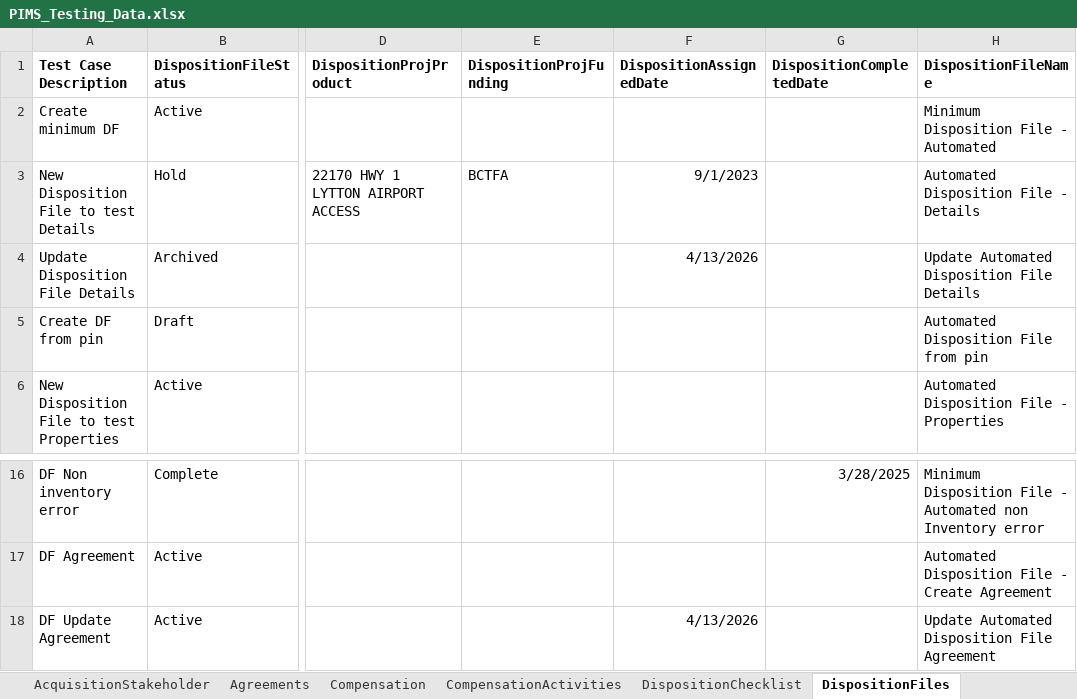
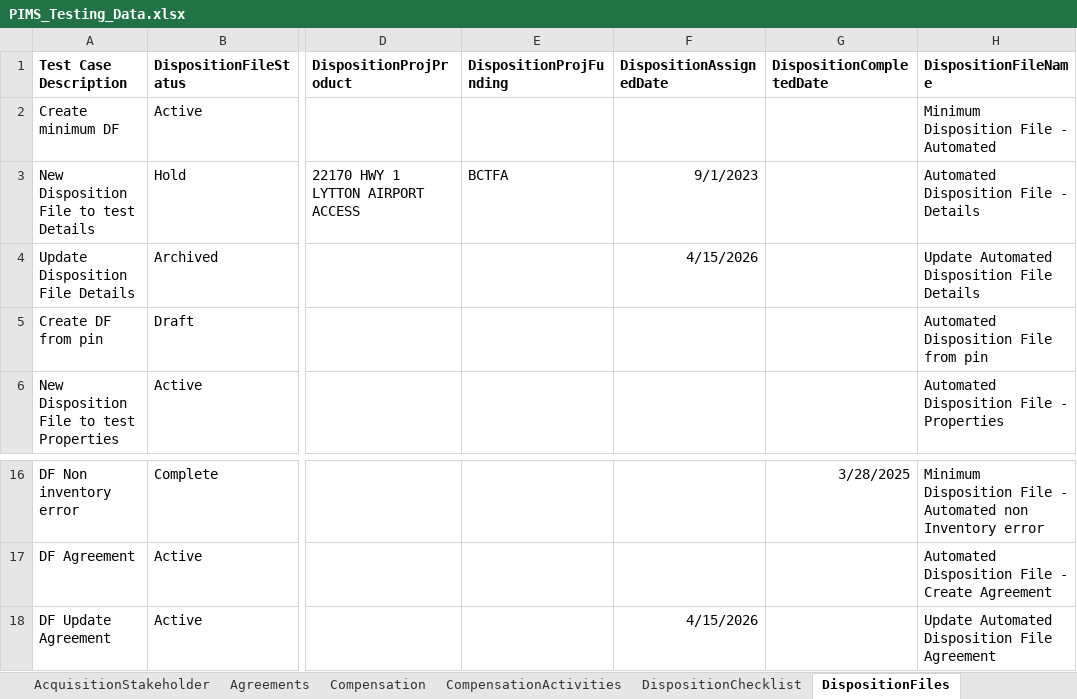
Before and after one commit to bcgov/PSP, an Excel workbook: testing/PIMS.Tests.Automation/Data/PIMS_Testing_Data.xlsx, sheet DispositionFiles, drawn as a sheet; only a part is shown, gaps mark what is left out; values as stored, in another font and other column widths than the file's, no borders; the diff names each change by its address in the sheet, - before the commit and + after, or states it on an @@ line.

```diff
--- a/testing/PIMS.Tests.Automation/Data/PIMS_Testing_Data.xlsx (sheet DispositionFiles)
+++ b/testing/PIMS.Tests.Automation/Data/PIMS_Testing_Data.xlsx (sheet DispositionFiles)
-F4 (DispositionAssignedDate): 4/13/2026
+F4 (DispositionAssignedDate): 4/15/2026
-F18 (DispositionAssignedDate): 4/13/2026
+F18 (DispositionAssignedDate): 4/15/2026
```
Also changed, not shown: sheet AcquisitionFiles, sheet SearchProperties, 2 other files.
